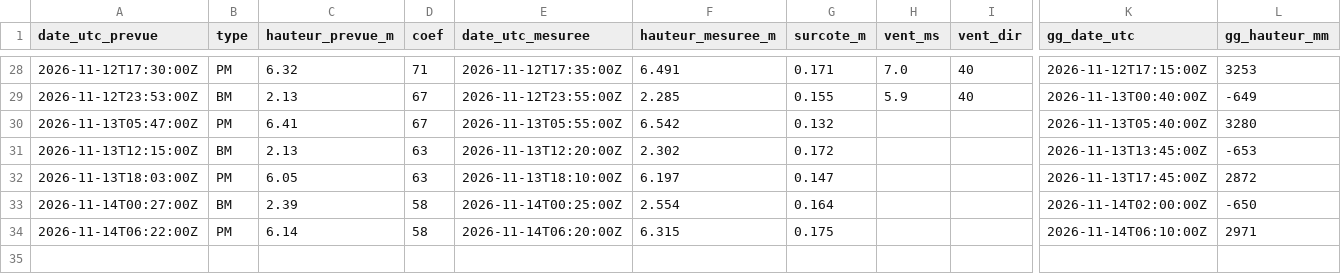
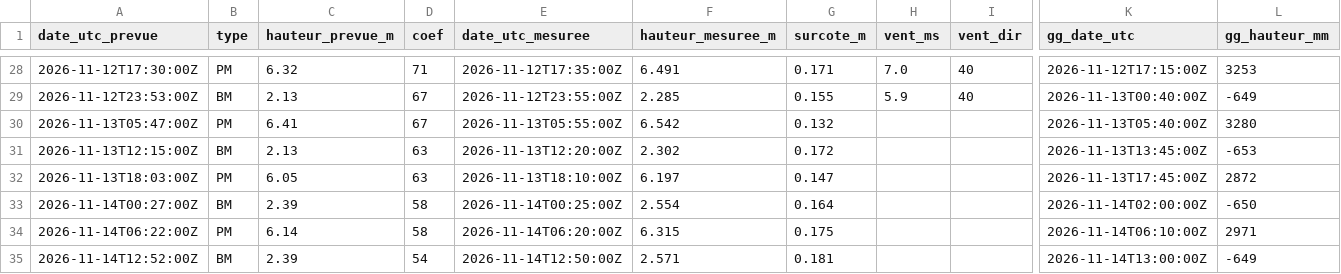
Before and after one commit to antreizh/hydraulne, a CSV file: data/maree-brest/pleines-basses-mers.csv, drawn as a sheet; only a part is shown, gaps mark what is left out; rows hold the shown columns only; the diff names each change by its address in the sheet, - before the commit and + after, or states it on an @@ line.

```diff
--- a/data/maree-brest/pleines-basses-mers.csv
+++ b/data/maree-brest/pleines-basses-mers.csv
+row 35: 2026-11-14T12:52:00Z | BM | 2.39 | 54 | 2026-11-14T12:50:00Z | 2.571 | 0.181 |  |  | 2026-11-14T13:00:00Z | -649
```
Also changed, not shown: data/maree-brest/2026-11.csv, data/maree-guily-glaz/2026-11.csv, 3 other files.
